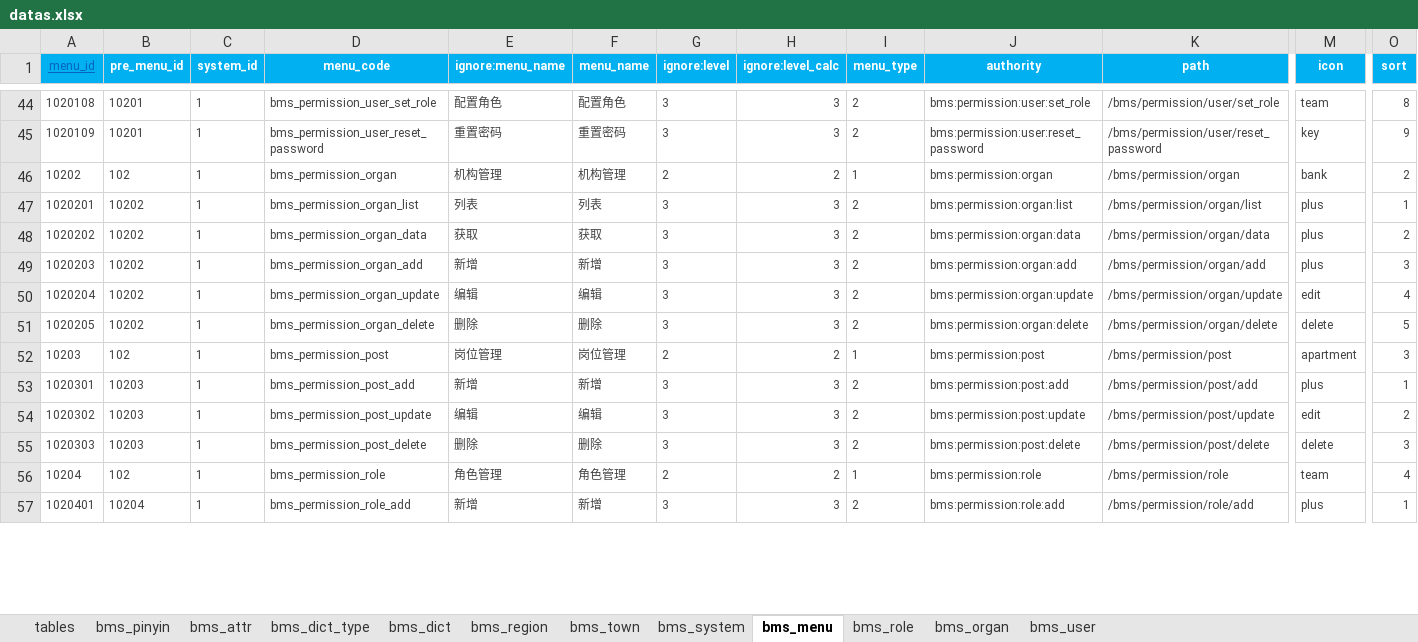
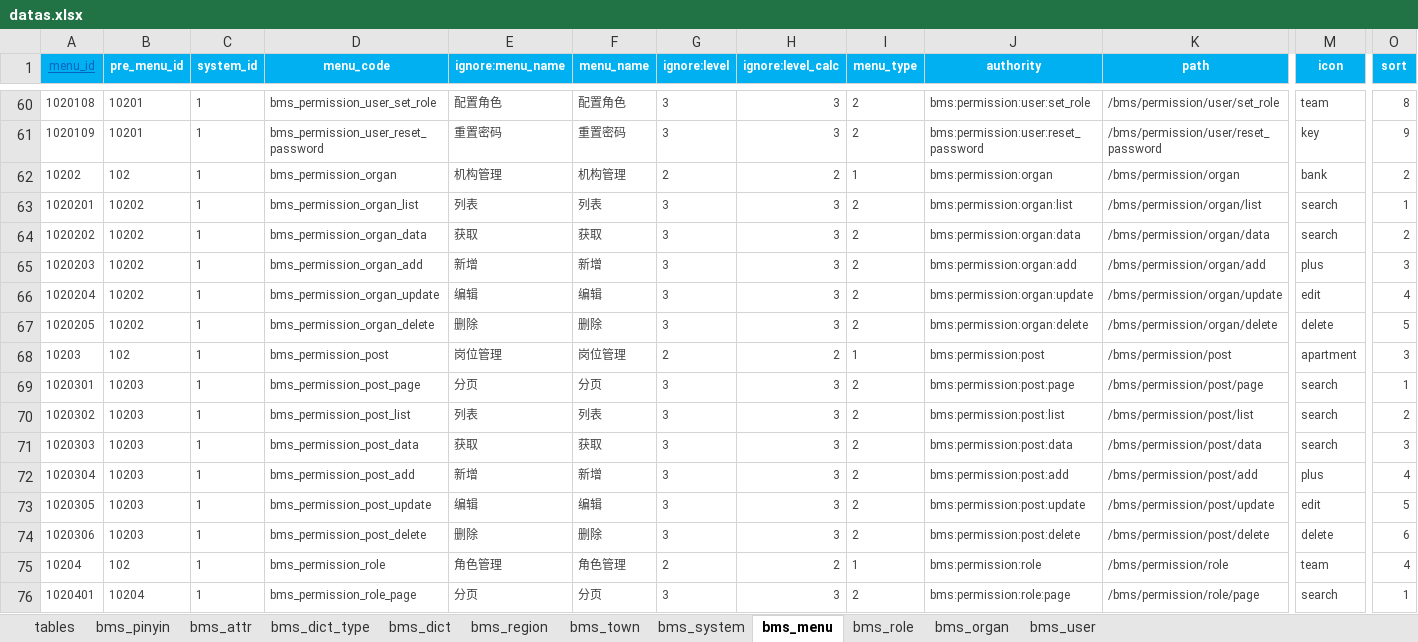
Before and after one commit to dlshouwen/swda-server, an Excel workbook: swda-source/db/init/datas.xlsx, sheet bms_menu, drawn as a sheet; only a part is shown, gaps mark what is left out; values as stored, in another font and other column widths than the file's, no borders; addresses are those after the commit; rows hold the shown columns only; the diff covers the shown part only; the diff names each change by its address in the sheet, - before the commit and + after, or states it on an @@ line.

```diff
--- a/swda-source/db/init/datas.xlsx (sheet bms_menu)
+++ b/swda-source/db/init/datas.xlsx (sheet bms_menu)
-M63:M64 (icon): plus
+M63:M64 (icon): search
-D69 (menu_code): bms_permission_post_add
+D69 (menu_code): bms_permission_post_page
-E69 (ignore:menu_name): 新增
+E69 (ignore:menu_name): 分页
-F69 (menu_name): 新增
+F69 (menu_name): 分页
-J69 (authority): bms:permission:post:add
+J69 (authority): bms:permission:post:page
-K69 (path): /bms/permission/post/add
+K69 (path): /bms/permission/post/page
-M69 (icon): plus
+M69 (icon): search
-D70 (menu_code): bms_permission_post_update
+D70 (menu_code): bms_permission_post_list
-E70 (ignore:menu_name): 编辑
+E70 (ignore:menu_name): 列表
-F70 (menu_name): 编辑
+F70 (menu_name): 列表
-J70 (authority): bms:permission:post:update
+J70 (authority): bms:permission:post:list
-K70 (path): /bms/permission/post/update
+K70 (path): /bms/permission/post/list
-M70 (icon): edit
+M70 (icon): search
-D71 (menu_code): bms_permission_post_delete
+D71 (menu_code): bms_permission_post_data
-E71 (ignore:menu_name): 删除
+E71 (ignore:menu_name): 获取
-F71 (menu_name): 删除
+F71 (menu_name): 获取
-J71 (authority): bms:permission:post:delete
+J71 (authority): bms:permission:post:data
-K71 (path): /bms/permission/post/delete
+K71 (path): /bms/permission/post/data
-M71 (icon): delete
+M71 (icon): search
+row 72: 1020304 | 10203 | 1 | bms_permission_post_add | 新增 | 新增 | 3 | 3 | 2 | bms:permission:post:add | /bms/permission/post/add | plus | 4
+row 73: 1020305 | 10203 | 1 | bms_permission_post_update | 编辑 | 编辑 | 3 | 3 | 2 | bms:permission:post:update | /bms/permission/post/update | edit | 5
+row 74: 1020306 | 10203 | 1 | bms_permission_post_delete | 删除 | 删除 | 3 | 3 | 2 | bms:permission:post:delete | /bms/permission/post/delete | delete | 6
-D76 (menu_code): bms_permission_role_add
+D76 (menu_code): bms_permission_role_page
-E76 (ignore:menu_name): 新增
+E76 (ignore:menu_name): 分页
-F76 (menu_name): 新增
+F76 (menu_name): 分页
-J76 (authority): bms:permission:role:add
+J76 (authority): bms:permission:role:page
-K76 (path): /bms/permission/role/add
+K76 (path): /bms/permission/role/page
-M76 (icon): plus
+M76 (icon): search
```
Also changed, not shown: 33 added rows and 253 edited cells elsewhere in this sheet, sheet bms_attr, formulas that keep their value, 15 other files.
